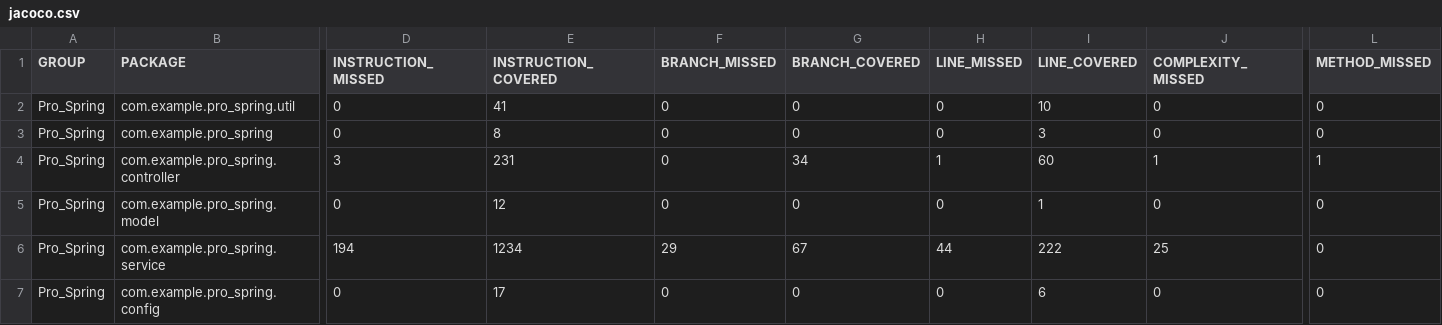
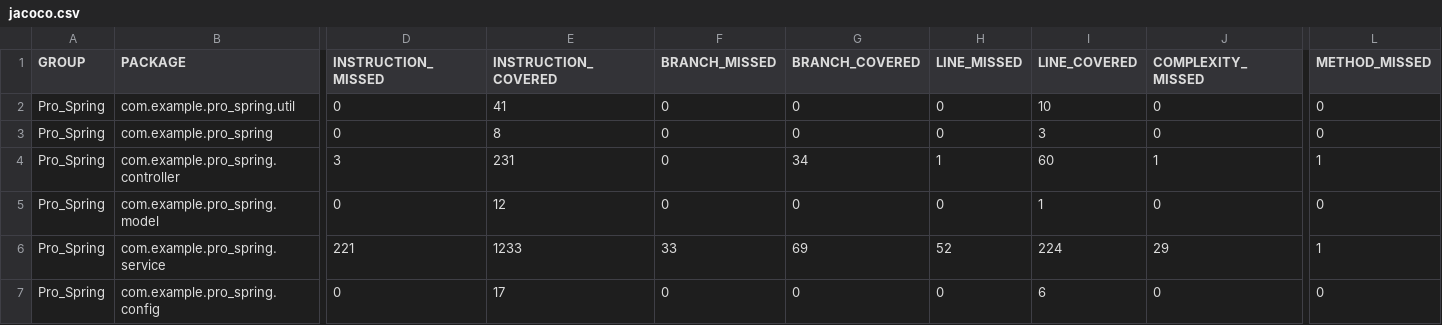
Before and after one commit to Greylif/Przetwarzanie_odporne_na_blady_pro, a CSV file: Pro_Spring/target/site/jacoco/jacoco.csv, drawn as a sheet; only a part is shown, gaps mark what is left out; the diff names each change by its address in the sheet, - before the commit and + after, or states it on an @@ line.

```diff
--- a/Pro_Spring/target/site/jacoco/jacoco.csv
+++ b/Pro_Spring/target/site/jacoco/jacoco.csv
-D6 (INSTRUCTION_MISSED): 194
+D6 (INSTRUCTION_MISSED): 221
-E6 (INSTRUCTION_COVERED): 1234
+E6 (INSTRUCTION_COVERED): 1233
-F6 (BRANCH_MISSED): 29
+F6 (BRANCH_MISSED): 33
-G6 (BRANCH_COVERED): 67
+G6 (BRANCH_COVERED): 69
-H6 (LINE_MISSED): 44
+H6 (LINE_MISSED): 52
-I6 (LINE_COVERED): 222
+I6 (LINE_COVERED): 224
-J6 (COMPLEXITY_MISSED): 25
+J6 (COMPLEXITY_MISSED): 29
-L6 (METHOD_MISSED): 0
+L6 (METHOD_MISSED): 1
```
Also changed, not shown: 21 other files.
